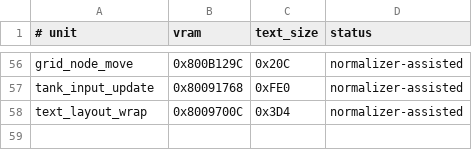
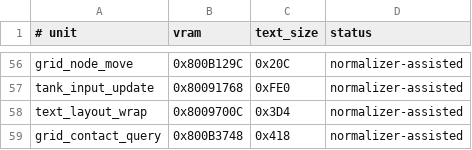
Before and after one commit to Irrational-Soup/BattleTanx-Global-Assault, a TSV file: config/us/normalizer_assisted_units.tsv, drawn as a sheet; only a part is shown, gaps mark what is left out; the diff names each change by its address in the sheet, - before the commit and + after, or states it on an @@ line.

Commit message:
Match grid contact query

```diff
--- a/config/us/normalizer_assisted_units.tsv
+++ b/config/us/normalizer_assisted_units.tsv
+row 59: grid_contact_query | 0x800B3748 | 0x418 | normalizer-assisted
```
Also changed, not shown: 5 other files.
